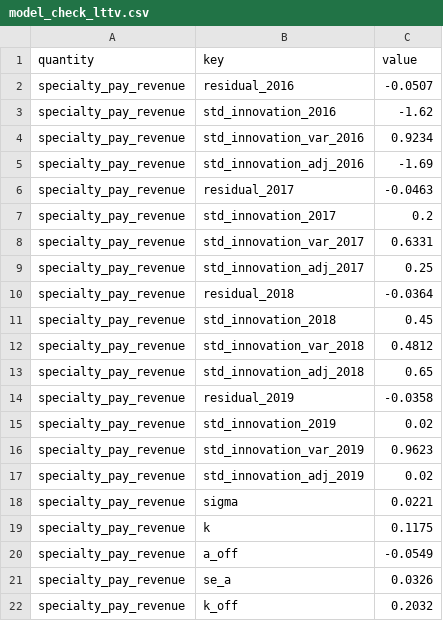
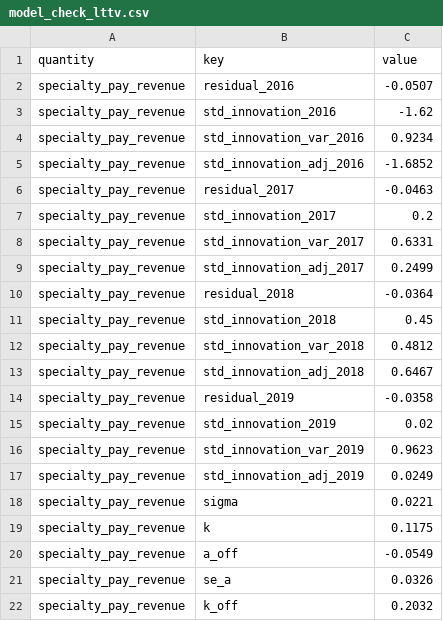
Before and after one commit to BrettRey/prediction-checker, a CSV file: data/derived/model_check_lttv.csv, drawn as a sheet; only a part is shown; the diff covers the shown part only.

```diff
--- a/data/derived/model_check_lttv.csv
+++ b/data/derived/model_check_lttv.csv
@@ -4,3 +4,3 @@ specialty_pay_revenue,std_innovation_2016,-1.62
 specialty_pay_revenue,std_innovation_var_2016,0.9234
-specialty_pay_revenue,std_innovation_adj_2016,-1.69
+specialty_pay_revenue,std_innovation_adj_2016,-1.6852
 specialty_pay_revenue,residual_2017,-0.0463
@@ -8,3 +8,3 @@ specialty_pay_revenue,std_innovation_2017,0.2
 specialty_pay_revenue,std_innovation_var_2017,0.6331
-specialty_pay_revenue,std_innovation_adj_2017,0.25
+specialty_pay_revenue,std_innovation_adj_2017,0.2499
 specialty_pay_revenue,residual_2018,-0.0364
@@ -12,3 +12,3 @@ specialty_pay_revenue,std_innovation_2018,0.45
 specialty_pay_revenue,std_innovation_var_2018,0.4812
-specialty_pay_revenue,std_innovation_adj_2018,0.65
+specialty_pay_revenue,std_innovation_adj_2018,0.6467
 specialty_pay_revenue,residual_2019,-0.0358
@@ -16,3 +16,3 @@ specialty_pay_revenue,std_innovation_2019,0.02
 specialty_pay_revenue,std_innovation_var_2019,0.9623
-specialty_pay_revenue,std_innovation_adj_2019,0.02
+specialty_pay_revenue,std_innovation_adj_2019,0.0249
 specialty_pay_revenue,sigma,0.0221
```
Also changed, not shown: 4 edited cells elsewhere in this file, data/derived/bdu_decomposition_lttv.csv, 20 other files.
